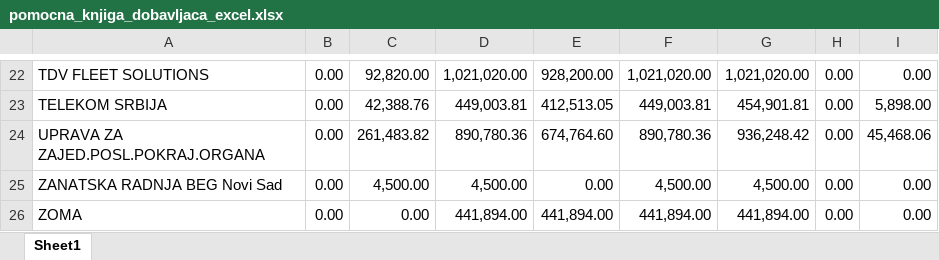
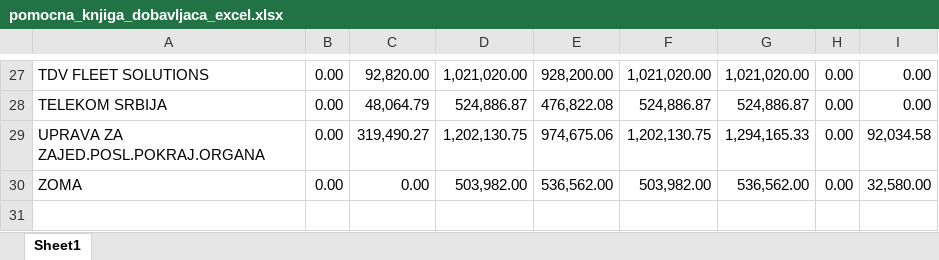
Before and after one commit to goransavich/racunovodstvo, an Excel workbook: pomocna_knjiga_dobavljaca_excel.xlsx, sheet Sheet1, drawn as a sheet; only a part is shown, gaps mark what is left out; values as stored, in another font and other column widths than the file's, no borders; removed rows and columns are numbered as before the commit, all else as after; the diff covers the shown part only; the diff names each change by its address in the sheet, - before the commit and + after, or states it on an @@ line.

```diff
--- a/pomocna_knjiga_dobavljaca_excel.xlsx (sheet Sheet1)
+++ b/pomocna_knjiga_dobavljaca_excel.xlsx (sheet Sheet1)
-C28: 42,388.76
+C28: 48,064.79
-D28: 449,003.81
+D28: 524,886.87
-E28: 412,513.05
+E28: 476,822.08
-F28: 449,003.81
+F28: 524,886.87
-G28: 454,901.81
+G28: 524,886.87
-I28: 5,898.00
+I28: 0.00
-C29: 261,483.82
+C29: 319,490.27
-D29: 890,780.36
+D29: 1,202,130.75
-E29: 674,764.60
+E29: 974,675.06
-F29: 890,780.36
+F29: 1,202,130.75
-G29: 936,248.42
+G29: 1,294,165.33
-I29: 45,468.06
+I29: 92,034.58
-row 25: ZANATSKA RADNJA BEG Novi Sad | 0.00 | 4,500.00 | 4,500.00 | 0.00 | 4,500.00 | 4,500.00 | 0.00 | 0.00
-D30: 441,894.00
+D30: 503,982.00
-E30: 441,894.00
+E30: 536,562.00
-F30: 441,894.00
+F30: 503,982.00
-G30: 441,894.00
+G30: 536,562.00
-I30: 0.00
+I30: 32,580.00
```
Also changed, not shown: 15 added rows, 10 removed rows and 40 edited cells elsewhere in this sheet, 8 other files.
